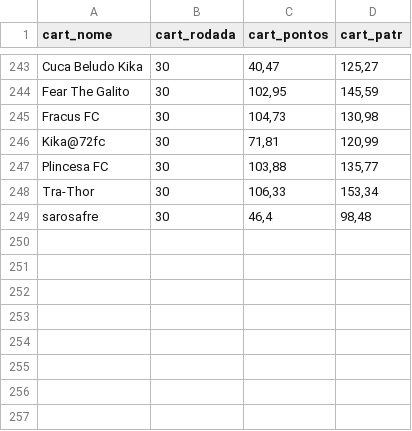
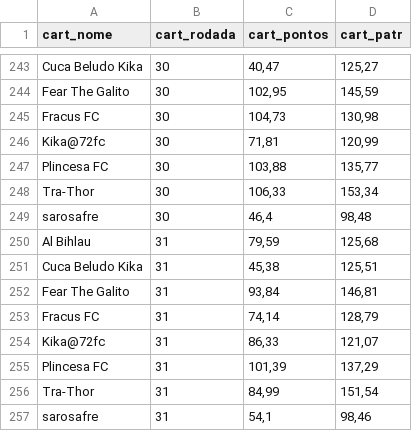
Before and after one commit to renatosts/Ligalito, a CSV file: cartola.csv, drawn as a sheet; only a part is shown, gaps mark what is left out.

Commit message:
Processamento 20/10/2026

```diff
--- a/cartola.csv
+++ b/cartola.csv
@@ -249 +249,9 @@ Tra-Thor;30;106,33;153,34
 sarosafre;30;46,4;98,48
+Al Bihlau;31;79,59;125,68
+Cuca Beludo Kika;31;45,38;125,51
+Fear The Galito;31;93,84;146,81
+Fracus FC;31;74,14;128,79
+Kika@72fc;31;86,33;121,07
+Plincesa FC;31;101,39;137,29
+Tra-Thor;31;84,99;151,54
+sarosafre;31;54,1;98,46
```
